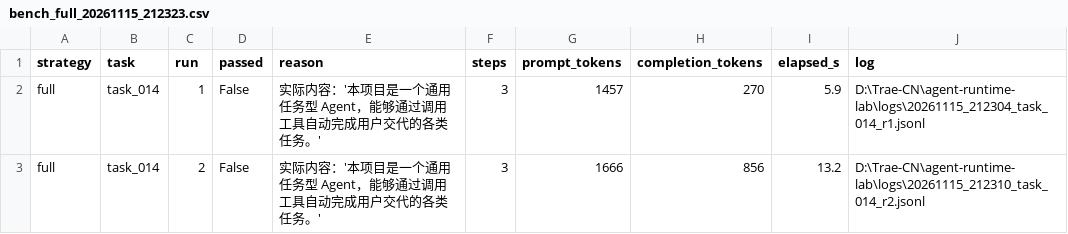
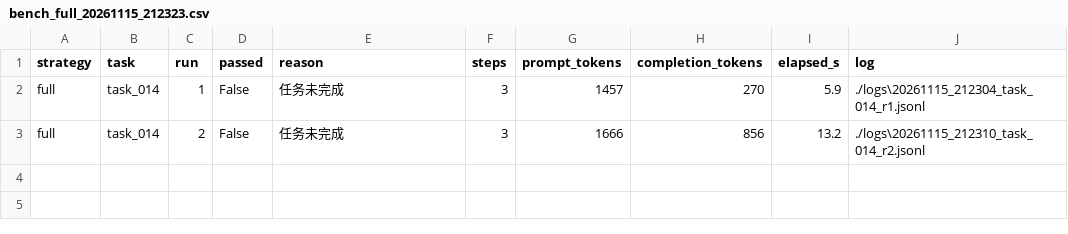
Before and after one commit to sss999111/agent-runtime-lab, a CSV file: docs/efficiency-data/bench_full_20261115_212323.csv, drawn as a sheet.

```diff
--- a/docs/efficiency-data/bench_full_20261115_212323.csv
+++ b/docs/efficiency-data/bench_full_20261115_212323.csv
@@ -1,3 +1,3 @@
 strategy,task,run,passed,reason,steps,prompt_tokens,completion_tokens,elapsed_s,log
-full,task_014,1,False,实际内容：'本项目是一个通用任务型 Agent，能够通过调用工具自动完成用户交代的各类任务。',3,1457,270,5.9,D:\Trae-CN\agent-runtime-lab\logs\20261115_212304_task_014_r1.jsonl
-full,task_014,2,False,实际内容：'本项目是一个通用任务型 Agent，能够通过调用工具自动完成用户交代的各类任务。',3,1666,856,13.2,D:\Trae-CN\agent-runtime-lab\logs\20261115_212310_task_014_r2.jsonl
+full,task_014,1,False,任务未完成,3,1457,270,5.9,./logs\20261115_212304_task_014_r1.jsonl
+full,task_014,2,False,任务未完成,3,1666,856,13.2,./logs\20261115_212310_task_014_r2.jsonl
```
Also changed, not shown: docs/efficiency-data/bench_full_20261115_212134.csv, docs/efficiency-data/bench_full_20261115_212303.csv, 7 other files.
